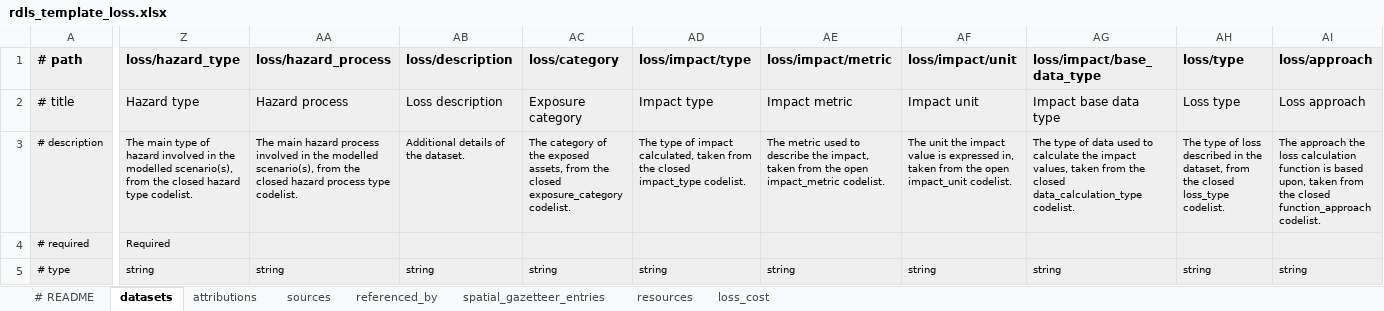
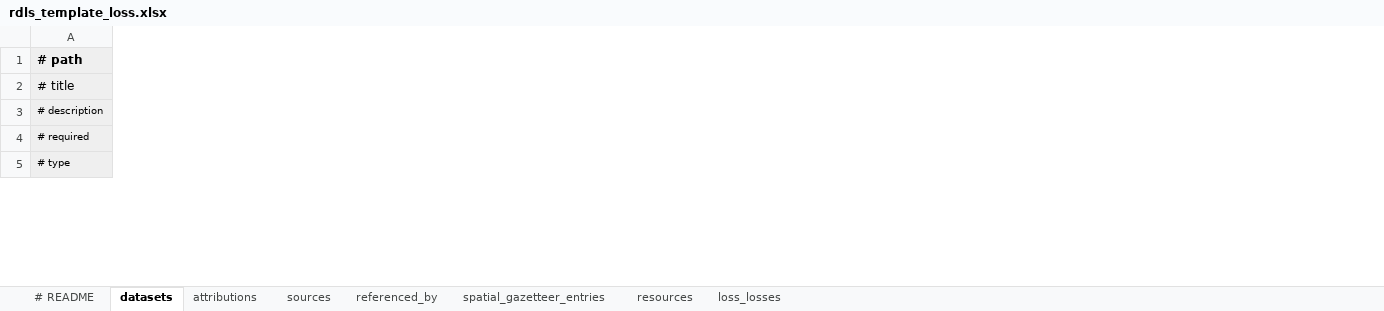
Before and after one commit to GFDRR/rdls-spreadsheet-template, an Excel workbook: templates/rdls_template_loss.xlsx, sheet datasets, drawn as a sheet; only a part is shown, gaps mark what is left out; values as stored, in another font and other column widths than the file's, no borders; the diff covers the shown part only; the diff names each change by its address in the sheet, - before the commit and + after, or states it on an @@ line.

```diff
--- a/templates/rdls_template_loss.xlsx (sheet datasets)
+++ b/templates/rdls_template_loss.xlsx (sheet datasets)
-sheet tab: loss_cost
+sheet tab: loss_losses
-column Z (loss/hazard_type), rows 2-5: Hazard type | The main type of hazard involved in the modelled scenario(s), from the closed hazard type codelist. | Required | string
-column AA (loss/hazard_process), rows 2-5: Hazard process | The main hazard process involved in the modelled scenario(s), from the closed hazard process type codelist. |  | string
-column AB (loss/description), rows 2-5: Loss description | Additional details of the dataset. |  | string
-column AC (loss/category), rows 2-5: Exposure category | The category of the exposed assets, from the closed exposure_category codelist. |  | string
-column AD (loss/impact/type), rows 2-5: Impact type | The type of impact calculated, taken from the closed impact_type codelist. |  | string
-column AE (loss/impact/metric), rows 2-5: Impact metric | The metric used to describe the impact, taken from the open impact_metric codelist. |  | string
-column AF (loss/impact/unit), rows 2-5: Impact unit | The unit the impact value is expressed in, taken from the open impact_unit codelist. |  | string
-column AG (loss/impact/base_data_type), rows 2-5: Impact base data type | The type of data used to calculate the impact values, taken from the closed data_calculation_type codelist. |  | string
-column AH (loss/type), rows 2-5: Loss type | The type of loss described in the dataset, from the closed loss_type codelist. |  | string
-column AI (loss/approach), rows 2-5: Loss approach | The approach the loss calculation function is based upon, taken from the closed function_approach codelist. |  | string
```
Also changed, not shown: 4 removed columns elsewhere in this sheet, sheet loss_losses, formulas that keep their value, templates/rdls_template.xlsx, templates/rdls_template_exposure.xlsx, 3 other files.
